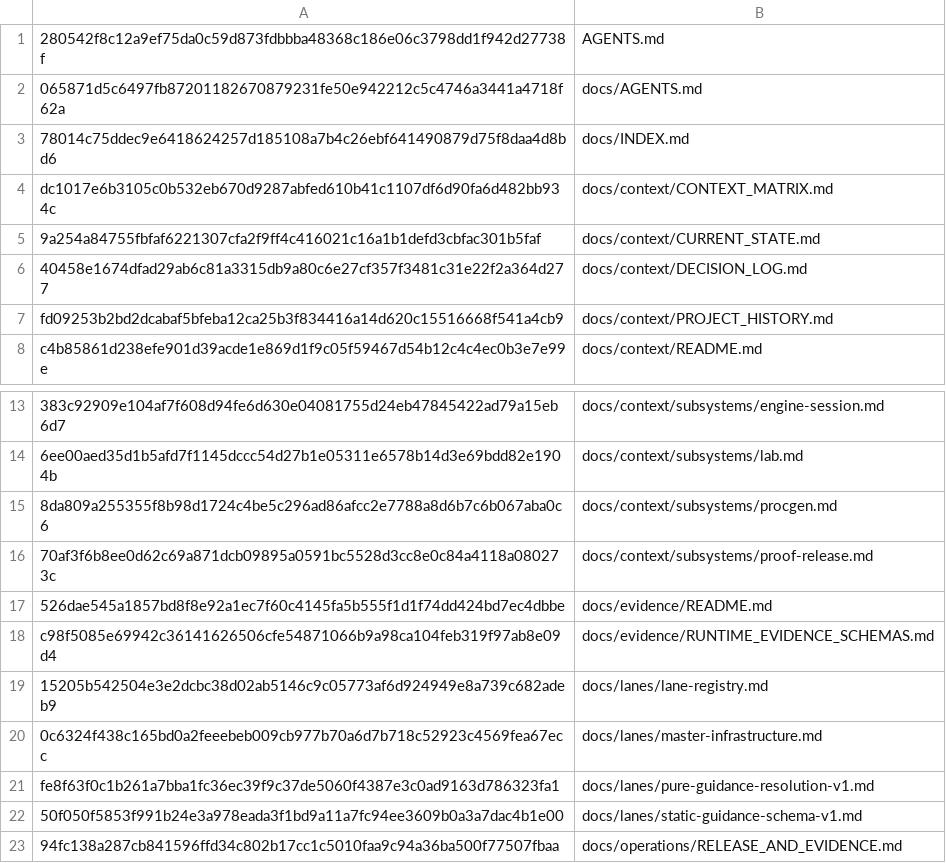
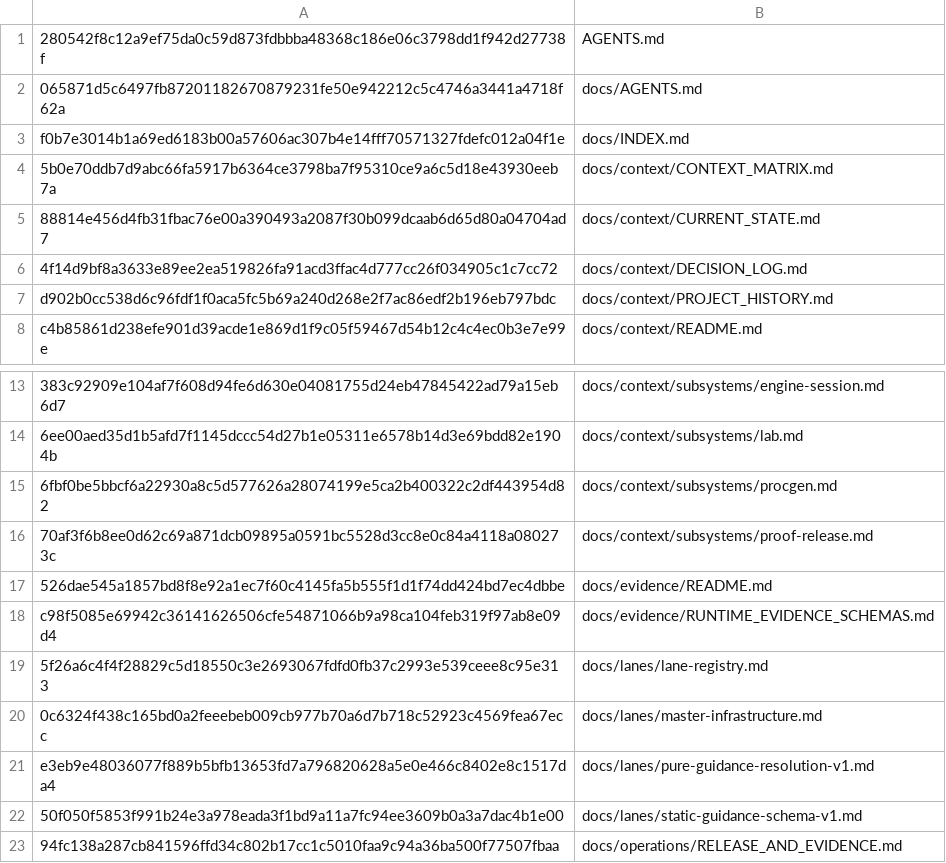
Before and after one commit to WigglyDon/rust-reps, a TSV file: ops/fleet/context-manifest.tsv, drawn as a sheet; only a part is shown, gaps mark what is left out.

```diff
--- a/ops/fleet/context-manifest.tsv
+++ b/ops/fleet/context-manifest.tsv
@@ -2,7 +2,7 @@
 065871d5c6497fb87201182670879231fe50e942212c5c4746a3441a4718f62a	docs/AGENTS.md
-78014c75ddec9e6418624257d185108a7b4c26ebf641490879d75f8daa4d8bd6	docs/INDEX.md
-dc1017e6b3105c0b532eb670d9287abfed610b41c1107df6d90fa6d482bb934c	docs/context/CONTEXT_MATRIX.md
-9a254a84755fbfaf6221307cfa2f9ff4c416021c16a1b1defd3cbfac301b5faf	docs/context/CURRENT_STATE.md
-40458e1674dfad29ab6c81a3315db9a80c6e27cf357f3481c31e22f2a364d277	docs/context/DECISION_LOG.md
-fd09253b2bd2dcabaf5bfeba12ca25b3f834416a14d620c15516668f541a4cb9	docs/context/PROJECT_HISTORY.md
+f0b7e3014b1a69ed6183b00a57606ac307b4e14fff70571327fdefc012a04f1e	docs/INDEX.md
+5b0e70ddb7d9abc66fa5917b6364ce3798ba7f95310ce9a6c5d18e43930eeb7a	docs/context/CONTEXT_MATRIX.md
+88814e456d4fb31fbac76e00a390493a2087f30b099dcaab6d65d80a04704ad7	docs/context/CURRENT_STATE.md
+4f14d9bf8a3633e89ee2ea519826fa91acd3ffac4d777cc26f034905c1c7cc72	docs/context/DECISION_LOG.md
+d902b0cc538d6c96fdf1f0aca5fc5b69a240d268e2f7ac86edf2b196eb797bdc	docs/context/PROJECT_HISTORY.md
 c4b85861d238efe901d39acde1e869d1f9c05f59467d54b12c4c4ec0b3e7e99e	docs/context/README.md
@@ -14,3 +14,3 @@ c4b85861d238efe901d39acde1e869d1f9c05f59467d54b12c4c4ec0b3e7e99e	docs/context/RE
 6ee00aed35d1b5afd7f1145dccc54d27b1e05311e6578b14d3e69bdd82e1904b	docs/context/subsystems/lab.md
-8da809a255355f8b98d1724c4be5c296ad86afcc2e7788a8d6b7c6b067aba0c6	docs/context/subsystems/procgen.md
+6fbf0be5bbcf6a22930a8c5d577626a28074199e5ca2b400322c2df443954d82	docs/context/subsystems/procgen.md
 70af3f6b8ee0d62c69a871dcb09895a0591bc5528d3cc8e0c84a4118a080273c	docs/context/subsystems/proof-release.md
@@ -18,5 +18,5 @@ c4b85861d238efe901d39acde1e869d1f9c05f59467d54b12c4c4ec0b3e7e99e	docs/context/RE
 c98f5085e69942c36141626506cfe54871066b9a98ca104feb319f97ab8e09d4	docs/evidence/RUNTIME_EVIDENCE_SCHEMAS.md
-15205b542504e3e2dcbc38d02ab5146c9c05773af6d924949e8a739c682adeb9	docs/lanes/lane-registry.md
+5f26a6c4f4f28829c5d18550c3e2693067fdfd0fb37c2993e539ceee8c95e313	docs/lanes/lane-registry.md
 0c6324f438c165bd0a2feeebeb009cb977b70a6d7b718c52923c4569fea67ecc	docs/lanes/master-infrastructure.md
-fe8f63f0c1b261a7bba1fc36ec39f9c37de5060f4387e3c0ad9163d786323fa1	docs/lanes/pure-guidance-resolution-v1.md
+e3eb9e48036077f889b5bfb13653fd7a796820628a5e0e466c8402e8c1517da4	docs/lanes/pure-guidance-resolution-v1.md
 50f050f5853f991b24e3a978eada3f1bd9a11a7fc94ee3609b0a3a7dac4b1e00	docs/lanes/static-guidance-schema-v1.md
```
Also changed, not shown: 9 other files.
